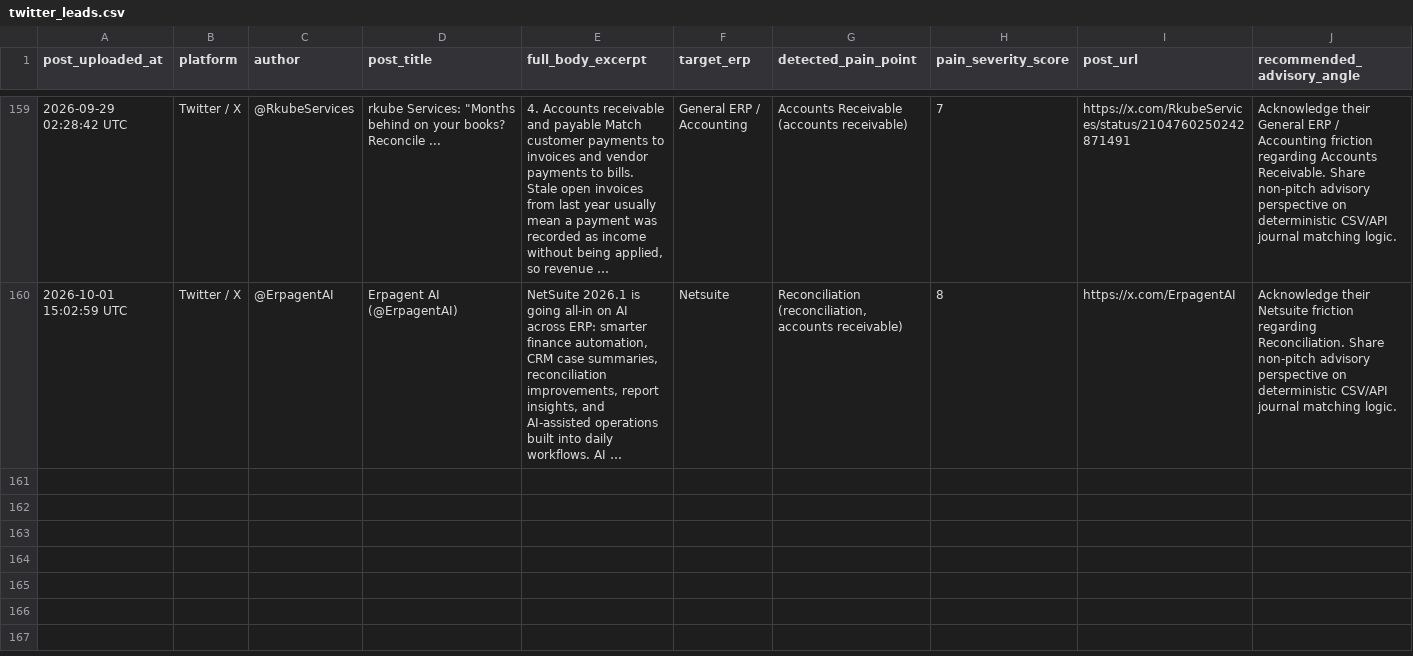
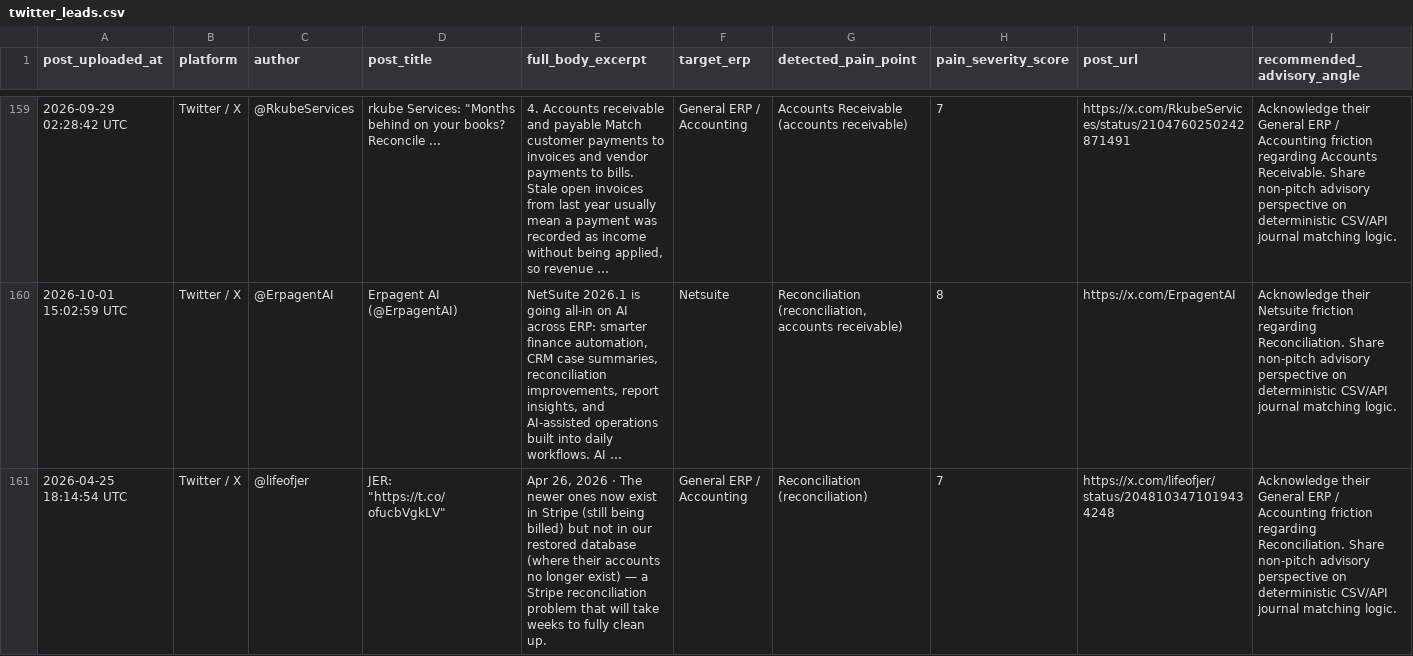
Before and after one commit to k39139215-gif/verasett-social-radar, a CSV file: social_leads/twitter_leads.csv, drawn as a sheet; only a part is shown, gaps mark what is left out; long unchanged cells end in …; rows hold the shown columns only; the diff names each change by its address in the sheet, - before the commit and + after, or states it on an @@ line.

```diff
--- a/social_leads/twitter_leads.csv
+++ b/social_leads/twitter_leads.csv
+row 161: 2026-04-25 18:14:54 UTC | Twitter / X | @lifeofjer | JER: "https://t.co/ofucbVgkLV" | Apr 26, 2026 · The newer ones now exist in Stripe (still being billed) but not in our restored database (where their accounts no longer exist) — a Stripe reconciliation problem that will take weeks to fully clean up. | General ERP / Accounting | Reconciliation (reconciliation) | 7 | https://x.com/lifeofjer/status/2048103471019434248 | Acknowledge their General ERP / Accounting friction regarding Reconciliation. Share non-pitch advisory perspective on deterministic CSV/API journal matching logic.
```
Also changed, not shown: social_leads/linkedin_leads.csv, 2 other files.
